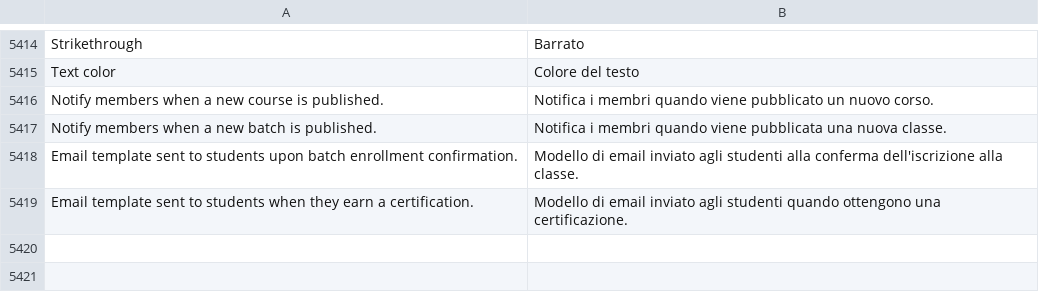
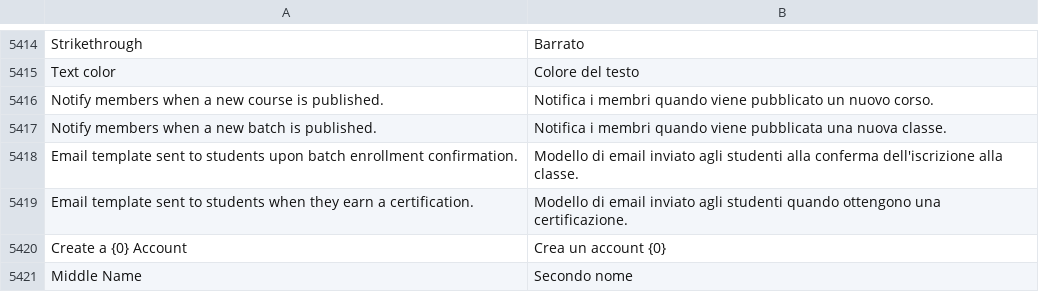
Before and after one commit to mrossi-os/lms, a CSV file: lms/translations/it.csv, drawn as a sheet; only a part is shown, gaps mark what is left out; the diff names each change by its address in the sheet, - before the commit and + after, or states it on an @@ line.

```diff
--- a/lms/translations/it.csv
+++ b/lms/translations/it.csv
+row 5420: Create a {0} Account | Crea un account {0}
+row 5421: Middle Name | Secondo nome
```
Also changed, not shown: 2 other files.
